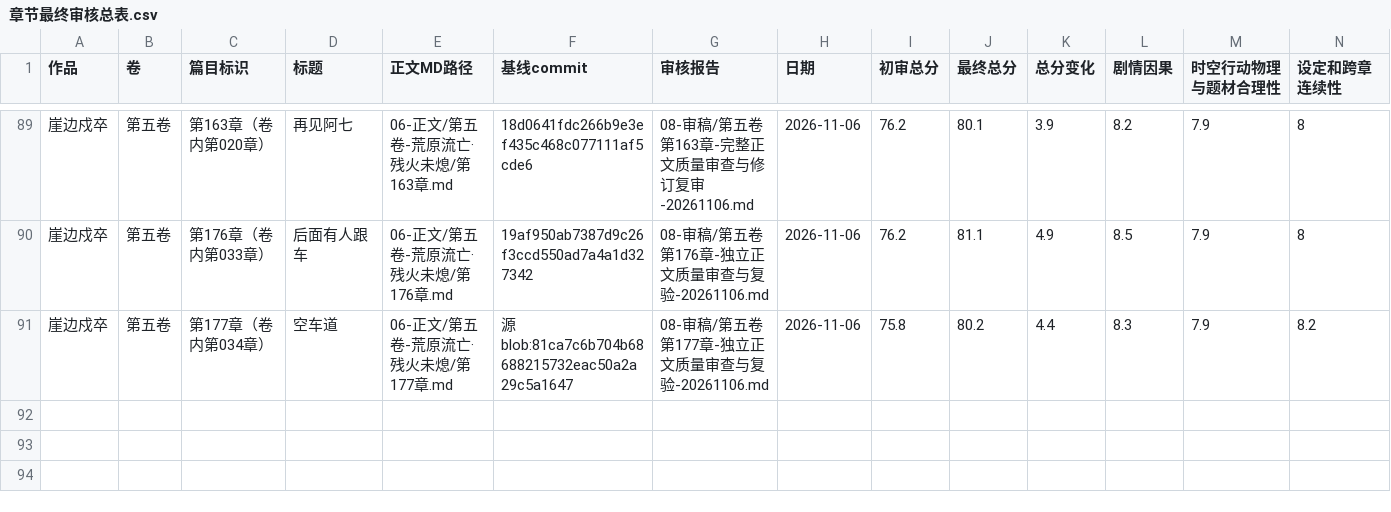
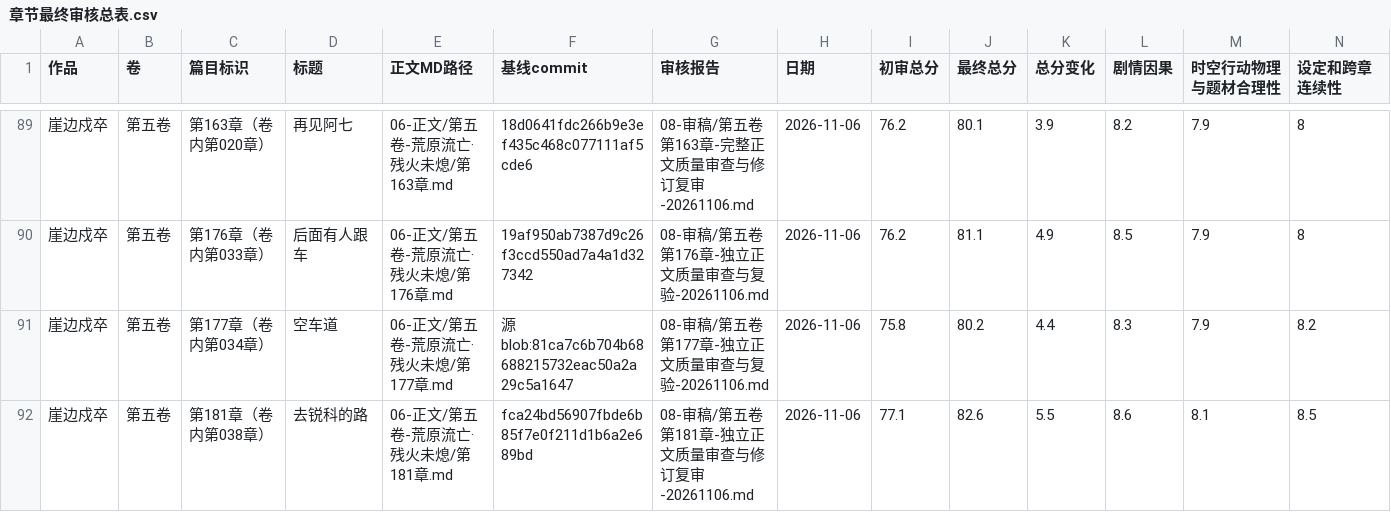
Before and after one commit to yuqiangdede/The-Last-Watch, a CSV file: 08-审稿/章节最终审核总表.csv, drawn as a sheet; only a part is shown, gaps mark what is left out; rows hold the shown columns only; the diff names each change by its address in the sheet, - before the commit and + after, or states it on an @@ line.

```diff
--- a/08-审稿/章节最终审核总表.csv
+++ b/08-审稿/章节最终审核总表.csv
+row 92: 崖边戍卒 | 第五卷 | 第181章（卷内第038章） | 去锐科的路 | 06-正文/第五卷-荒原流亡·残火未熄/第181章.md | fca24bd56907fbde6b85f7e0f211d1b6a2e689bd | 08-审稿/第五卷第181章-独立正文质量审查与修订复审-20261106.md | 2026-11-06 | 77.1 | 82.6 | 5.5 | 8.6 | 8.1 | 8.5
```
Also changed, not shown: 4 other files.
